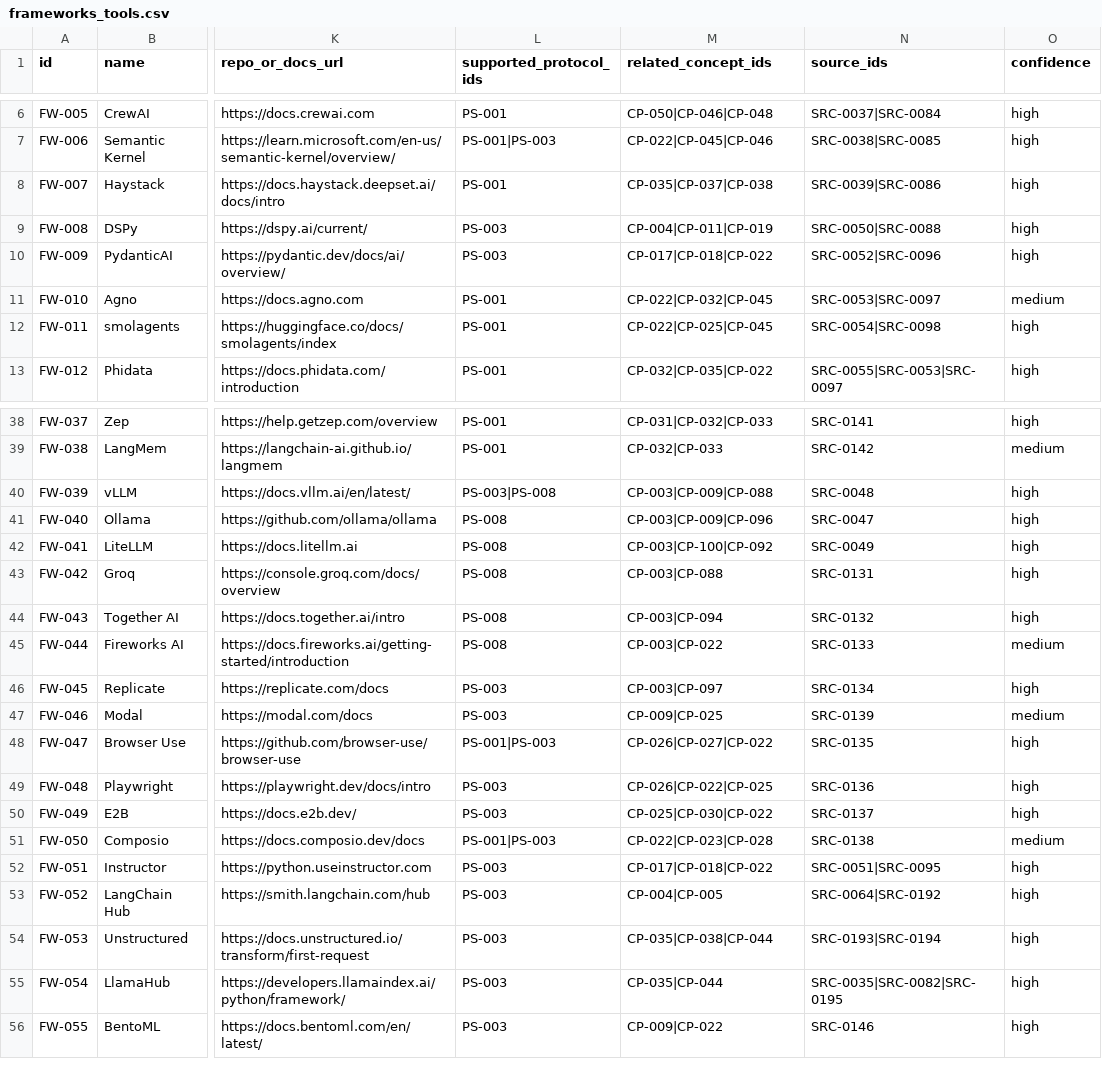
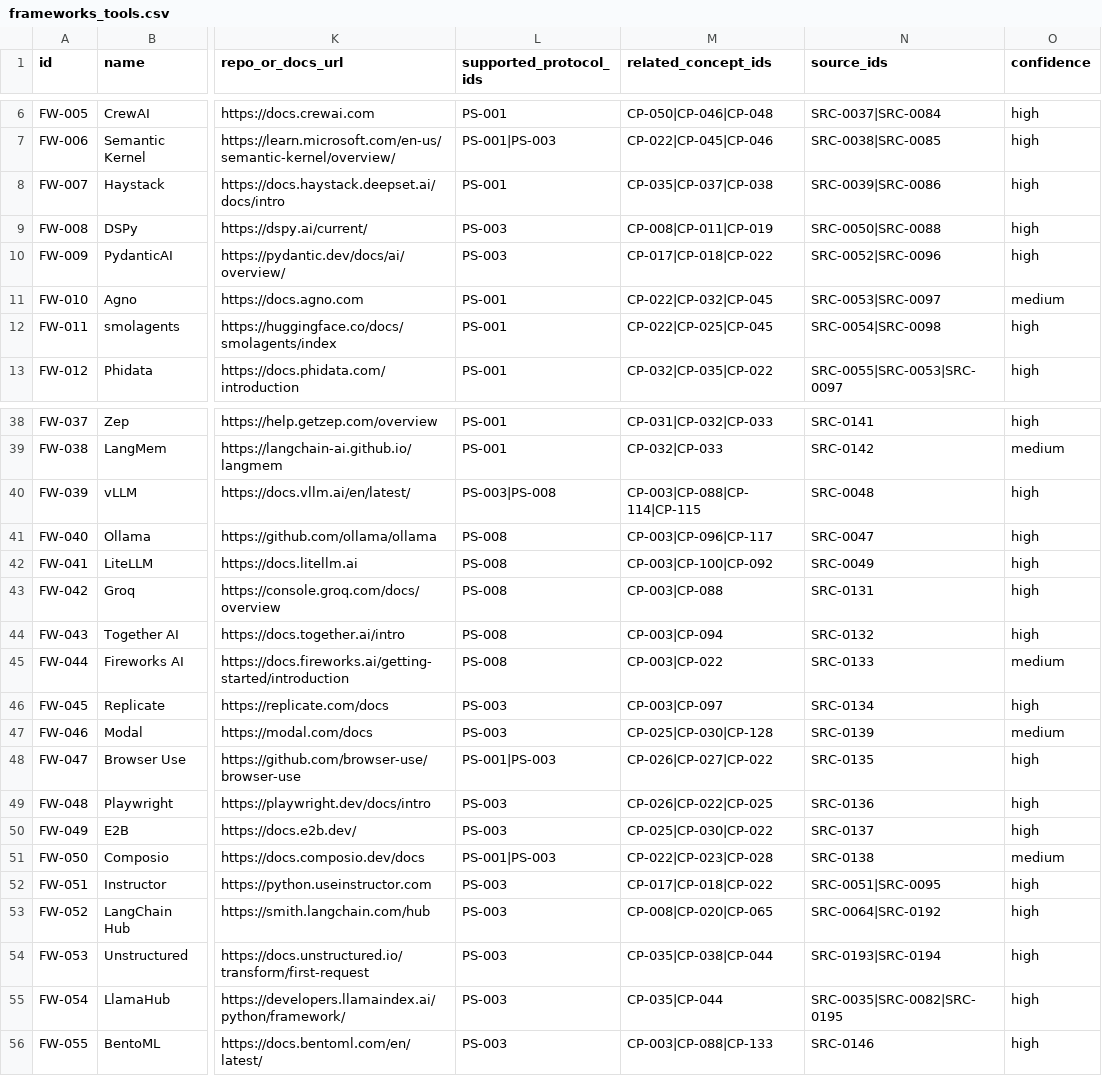
Before and after one commit to Automate-Workflow/ai-agent-hub, a CSV file: data/frameworks_tools.csv, drawn as a sheet; only a part is shown, gaps mark what is left out; the diff names each change by its address in the sheet, - before the commit and + after, or states it on an @@ line.

Commit message:
fix(data): align concept cross-references cleanly across agent_types and frameworks_tools

```diff
--- a/data/frameworks_tools.csv
+++ b/data/frameworks_tools.csv
-M9 (related_concept_ids): CP-004|CP-011|CP-019
+M9 (related_concept_ids): CP-008|CP-011|CP-019
-M40 (related_concept_ids): CP-003|CP-009|CP-088
+M40 (related_concept_ids): CP-003|CP-088|CP-114|CP-115
-M41 (related_concept_ids): CP-003|CP-009|CP-096
+M41 (related_concept_ids): CP-003|CP-096|CP-117
-M47 (related_concept_ids): CP-009|CP-025
+M47 (related_concept_ids): CP-025|CP-030|CP-128
-M53 (related_concept_ids): CP-004|CP-005
+M53 (related_concept_ids): CP-008|CP-020|CP-065
-M56 (related_concept_ids): CP-009|CP-022
+M56 (related_concept_ids): CP-003|CP-088|CP-133
```
Also changed, not shown: data/agent_types.csv, 1 other file.
